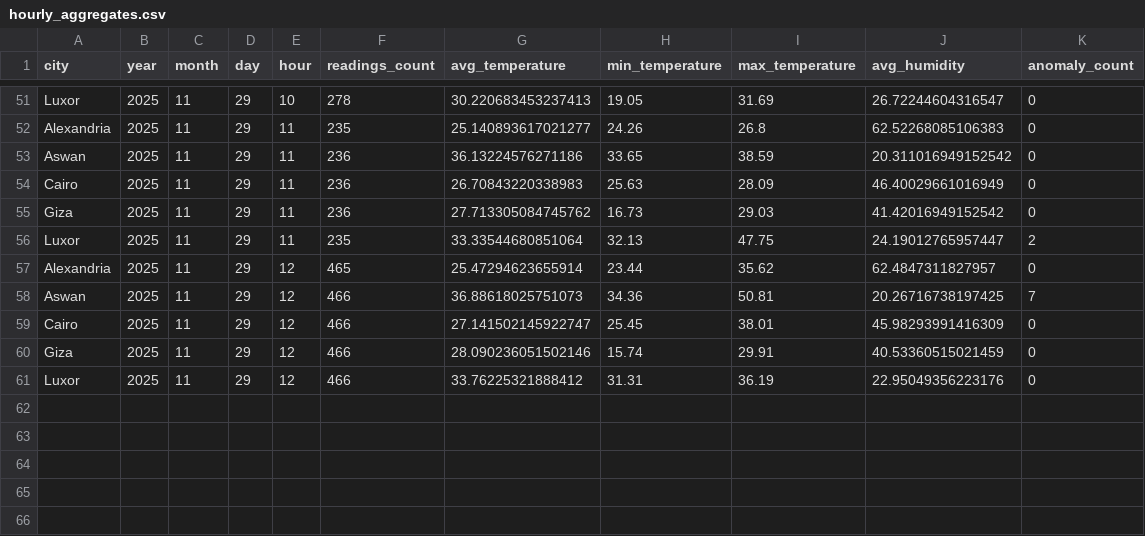
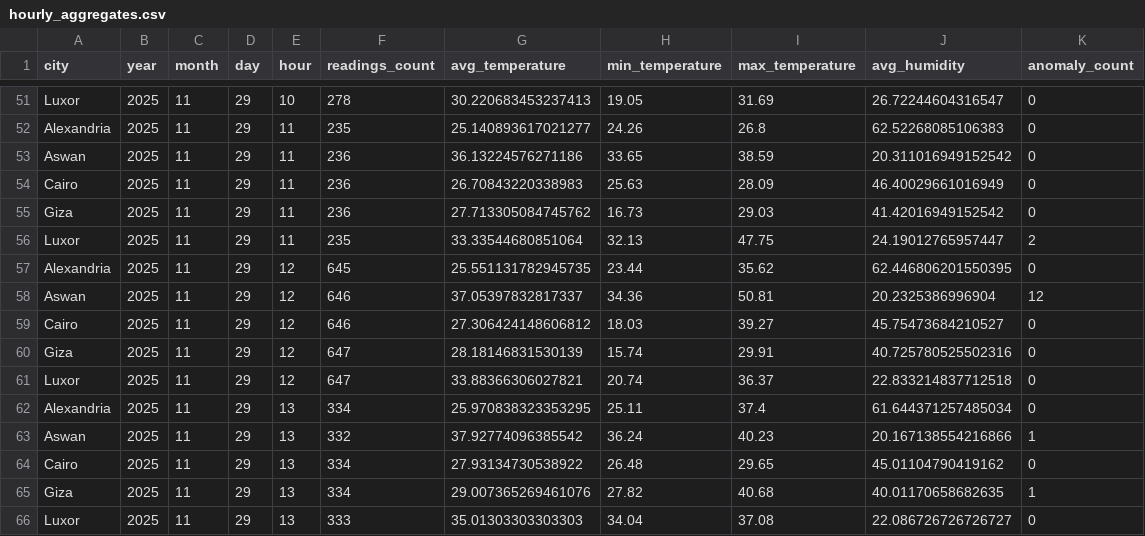
Before and after one commit to MohamedMSaleh/DEPI-Final-Project-, a CSV file: processed/hourly_aggregates.csv, drawn as a sheet; only a part is shown, gaps mark what is left out.

```diff
--- a/processed/hourly_aggregates.csv
+++ b/processed/hourly_aggregates.csv
@@ -56,6 +56,11 @@ Giza,2025,11,29,11,236,27.713305084745762,16.73,29.03,41.42016949152542,0
 Luxor,2025,11,29,11,235,33.33544680851064,32.13,47.75,24.19012765957447,2
-Alexandria,2025,11,29,12,465,25.47294623655914,23.44,35.62,62.4847311827957,0
-Aswan,2025,11,29,12,466,36.88618025751073,34.36,50.81,20.26716738197425,7
-Cairo,2025,11,29,12,466,27.141502145922747,25.45,38.01,45.98293991416309,0
-Giza,2025,11,29,12,466,28.090236051502146,15.74,29.91,40.53360515021459,0
-Luxor,2025,11,29,12,466,33.76225321888412,31.31,36.19,22.95049356223176,0
+Alexandria,2025,11,29,12,645,25.551131782945735,23.44,35.62,62.446806201550395,0
+Aswan,2025,11,29,12,646,37.05397832817337,34.36,50.81,20.2325386996904,12
+Cairo,2025,11,29,12,646,27.306424148606812,18.03,39.27,45.75473684210527,0
+Giza,2025,11,29,12,647,28.18146831530139,15.74,29.91,40.725780525502316,0
+Luxor,2025,11,29,12,647,33.88366306027821,20.74,36.37,22.833214837712518,0
+Alexandria,2025,11,29,13,334,25.970838323353295,25.11,37.4,61.644371257485034,0
+Aswan,2025,11,29,13,332,37.92774096385542,36.24,40.23,20.167138554216866,1
+Cairo,2025,11,29,13,334,27.93134730538922,26.48,29.65,45.01104790419162,0
+Giza,2025,11,29,13,334,29.007365269461076,27.82,40.68,40.01170658682635,1
+Luxor,2025,11,29,13,333,35.01303303303303,34.04,37.08,22.086726726726727,0
```
Also changed, not shown: 29 other files.
